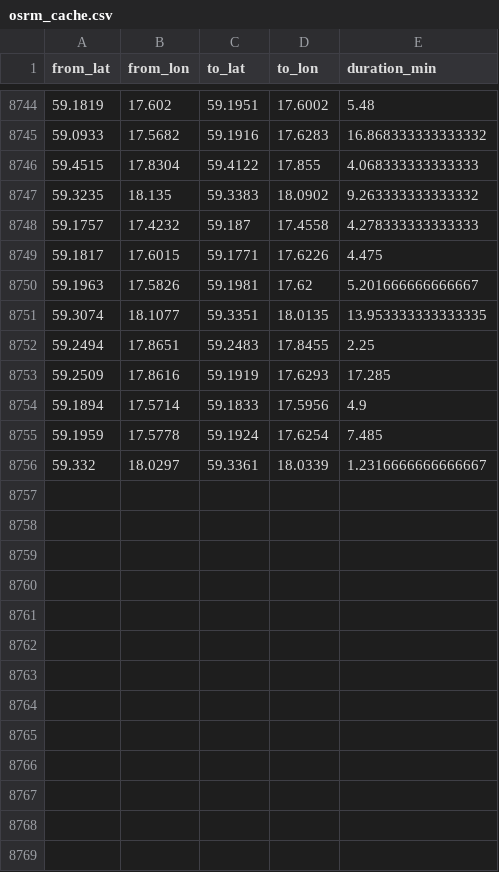
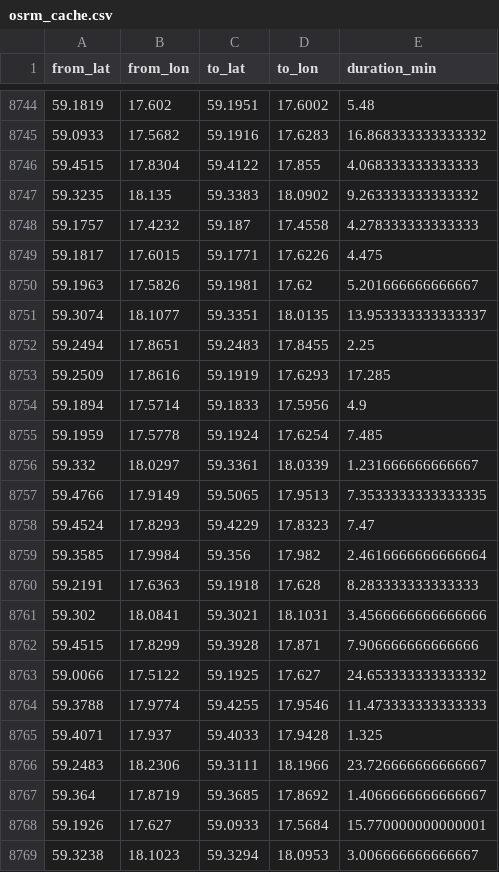
Before and after one commit to HEVI-SE/Trafiklab, a CSV file: data/osrm_cache.csv, drawn as a sheet; only a part is shown, gaps mark what is left out; the diff covers the shown part only.

Commit message:
Data: 2026-09-17 (1/1)

```diff
--- a/data/osrm_cache.csv
+++ b/data/osrm_cache.csv
@@ -8750,3 +8750,3 @@ from_lat,from_lon,to_lat,to_lon,duration_min
 59.1963,17.5826,59.1981,17.62,5.201666666666667
-59.3074,18.1077,59.3351,18.0135,13.953333333333335
+59.3074,18.1077,59.3351,18.0135,13.953333333333337
 59.2494,17.8651,59.2483,17.8455,2.25
@@ -8755,2 +8755,15 @@ from_lat,from_lon,to_lat,to_lon,duration_min
 59.1959,17.5778,59.1924,17.6254,7.485
-59.332,18.0297,59.3361,18.0339,1.2316666666666667
+59.332,18.0297,59.3361,18.0339,1.231666666666667
+59.4766,17.9149,59.5065,17.9513,7.3533333333333335
+59.4524,17.8293,59.4229,17.8323,7.47
+59.3585,17.9984,59.356,17.982,2.4616666666666664
+59.2191,17.6363,59.1918,17.628,8.283333333333333
+59.302,18.0841,59.3021,18.1031,3.4566666666666666
+59.4515,17.8299,59.3928,17.871,7.906666666666666
+59.0066,17.5122,59.1925,17.627,24.653333333333332
+59.3788,17.9774,59.4255,17.9546,11.473333333333333
+59.4071,17.937,59.4033,17.9428,1.325
+59.2483,18.2306,59.3111,18.1966,23.726666666666667
+59.364,17.8719,59.3685,17.8692,1.4066666666666667
+59.1926,17.627,59.0933,17.5684,15.770000000000001
+59.3238,18.1023,59.3294,18.0953,3.006666666666667
```
Also changed, not shown: 26 added rows and 2 edited cells elsewhere in this file, data/fetched_days.csv, 2 other files.
